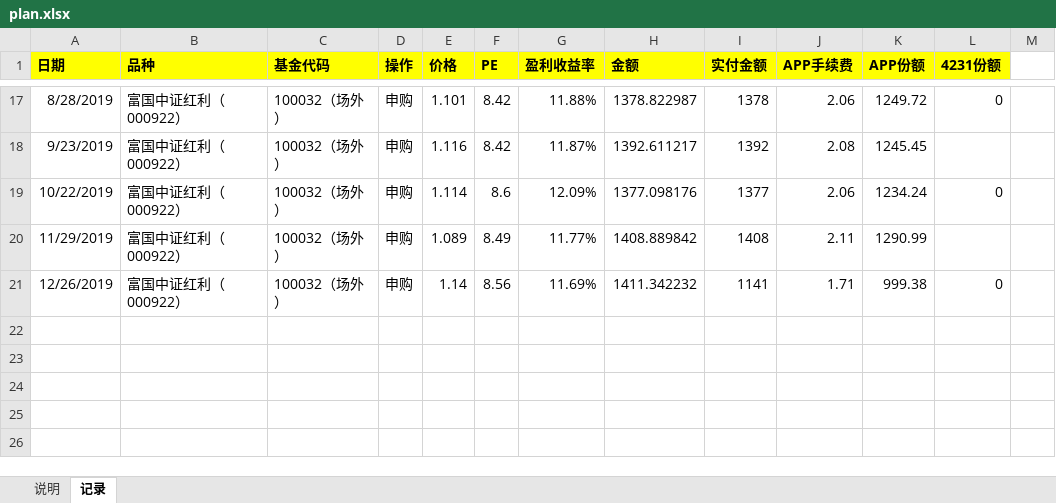
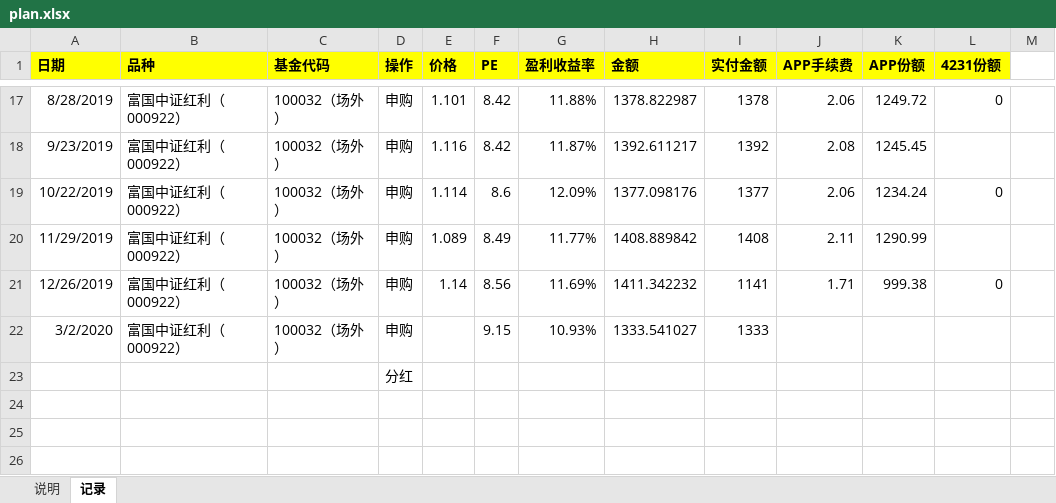
Before and after one commit to linlfx/me, an Excel workbook: money/plan.xlsx, sheet 记录, drawn as a sheet; only a part is shown, gaps mark what is left out; values as stored, in another font and other column widths than the file's, no borders; the diff names each change by its address in the sheet, - before the commit and + after, or states it on an @@ line.

```diff
--- a/money/plan.xlsx (sheet 记录)
+++ b/money/plan.xlsx (sheet 记录)
-row 22: (empty)
+row 22: 3/2/2020 | 富国中证红利（000922） | 100032（场外） | 申购 |  | 9.15 | 10.93% | 1333.541027 | 1333
-D23 (操作): (empty)
+D23 (操作): 分红
```
Also changed, not shown: 1 other file.
